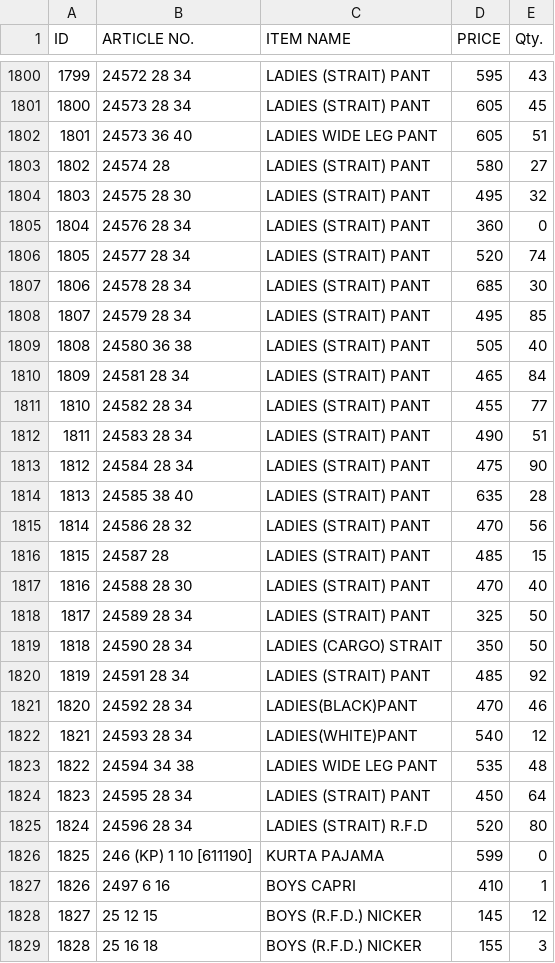
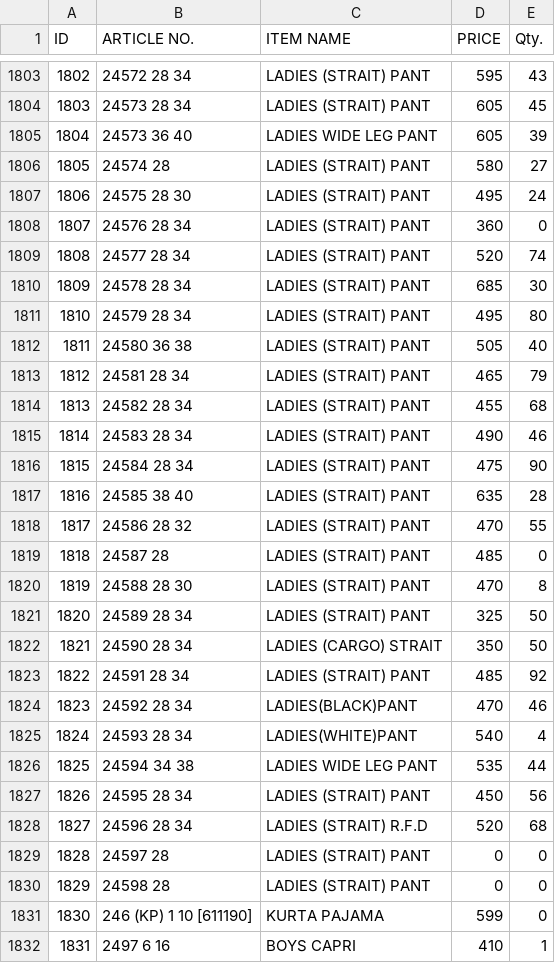
Before and after one commit to sanjeevsh1986/stock-data, a CSV file: data.csv, drawn as a sheet; only a part is shown, gaps mark what is left out; the shorter side is filled out with more unchanged rows; addresses are those after the commit; the diff covers the shown part only; the diff names each change by its address in the sheet, - before the commit and + after, or states it on an @@ line.

Commit message:
Add files via upload

```diff
--- a/data.csv
+++ b/data.csv
@@ column A (ID) renumbered from row 144 down @@
-E1805 (Qty.): 51
+E1805 (Qty.): 39
-E1807 (Qty.): 32
+E1807 (Qty.): 24
-E1811 (Qty.): 85
+E1811 (Qty.): 80
-E1813 (Qty.): 84
+E1813 (Qty.): 79
-E1814 (Qty.): 77
+E1814 (Qty.): 68
-E1815 (Qty.): 51
+E1815 (Qty.): 46
-E1818 (Qty.): 56
+E1818 (Qty.): 55
-E1819 (Qty.): 15
+E1819 (Qty.): 0
-E1820 (Qty.): 40
+E1820 (Qty.): 8
-E1825 (Qty.): 12
+E1825 (Qty.): 4
-E1826 (Qty.): 48
+E1826 (Qty.): 44
-E1827 (Qty.): 64
+E1827 (Qty.): 56
-E1828 (Qty.): 80
+E1828 (Qty.): 68
+row 1829: 1828 | 24597 28 | LADIES (STRAIT) PANT | 0 | 0
+row 1830: 1829 | 24598 28 | LADIES (STRAIT) PANT | 0 | 0
```
Also changed, not shown: 6 added rows and 99 edited cells elsewhere in this file.
